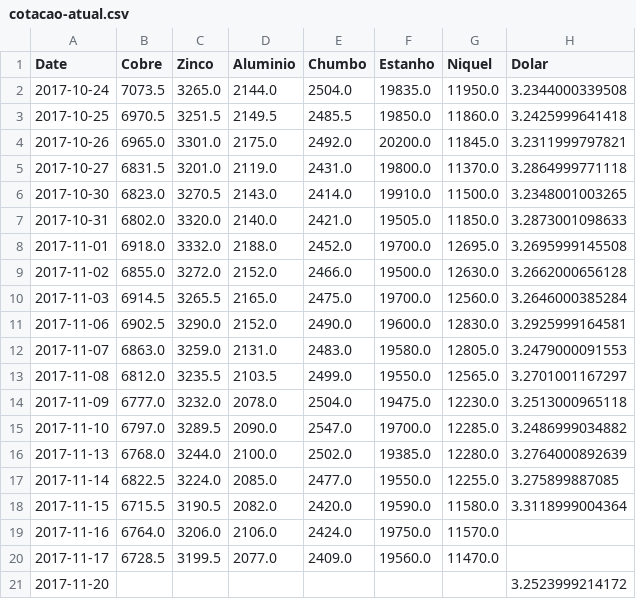
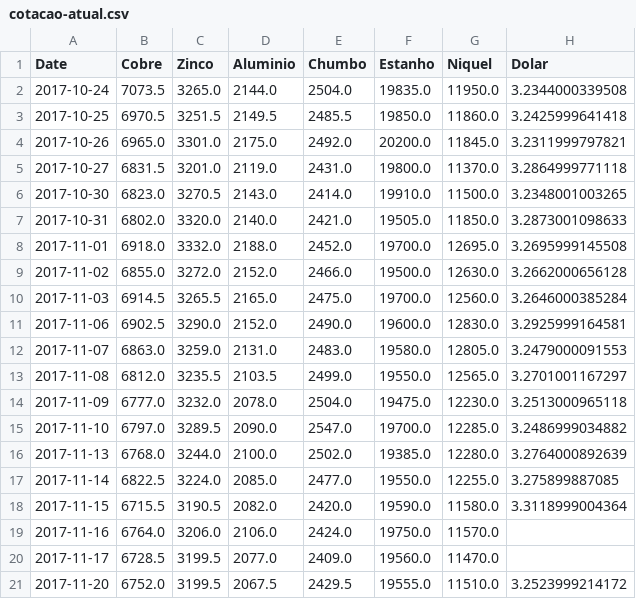
Before and after one commit to tiagocordeiro/flask-lme-chart, a CSV file: cotacao-atual.csv, drawn as a sheet.

Commit message:
Cotação Atualizada

```diff
--- a/cotacao-atual.csv
+++ b/cotacao-atual.csv
@@ -20,2 +20,2 @@ Date,Cobre,Zinco,Aluminio,Chumbo,Estanho,Niquel,Dolar
 2017-11-17,6728.5,3199.5,2077.0,2409.0,19560.0,11470.0,
-2017-11-20,,,,,,,3.2523999214172
+2017-11-20,6752.0,3199.5,2067.5,2429.5,19555.0,11510.0,3.2523999214172
```
Also changed, not shown: static/cotacao-atual.csv, static/todo-periodo.csv, 1 other file.
